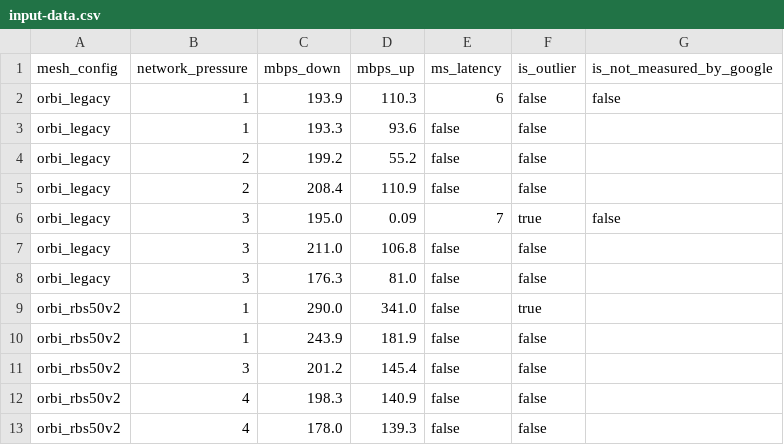
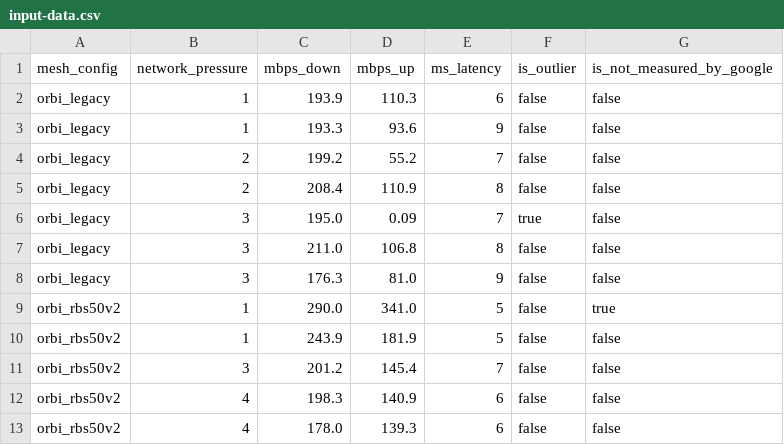
Before and after one commit to Vandivier/mesh-net-perf, a CSV file: stats/input-data.csv, drawn as a sheet.

Commit message:
fix: df input
specifically, latency col
and log entire df

```diff
--- a/stats/input-data.csv
+++ b/stats/input-data.csv
@@ -2,12 +2,12 @@ mesh_config,network_pressure,mbps_down,mbps_up,ms_latency,is_outlier,is_not_meas
 orbi_legacy,1,193.9,110.3,6,false,false
-orbi_legacy,1,193.3,93.6,false,false
-orbi_legacy,2,199.2,55.2,false,false
-orbi_legacy,2,208.4,110.9,false,false
+orbi_legacy,1,193.3,93.6,9,false,false
+orbi_legacy,2,199.2,55.2,7,false,false
+orbi_legacy,2,208.4,110.9,8,false,false
 orbi_legacy,3,195.0,0.09,7,true,false
-orbi_legacy,3,211.0,106.8,false,false
-orbi_legacy,3,176.3,81.0,false,false
-orbi_rbs50v2,1,290.0,341.0,false,true
-orbi_rbs50v2,1,243.9,181.9,false,false
-orbi_rbs50v2,3,201.2,145.4,false,false
-orbi_rbs50v2,4,198.3,140.9,false,false
-orbi_rbs50v2,4,178.0,139.3,false,false
+orbi_legacy,3,211.0,106.8,8,false,false
+orbi_legacy,3,176.3,81.0,9,false,false
+orbi_rbs50v2,1,290.0,341.0,5,false,true
+orbi_rbs50v2,1,243.9,181.9,5,false,false
+orbi_rbs50v2,3,201.2,145.4,7,false,false
+orbi_rbs50v2,4,198.3,140.9,6,false,false
+orbi_rbs50v2,4,178.0,139.3,6,false,false
```
Also changed, not shown: 1 other file.
